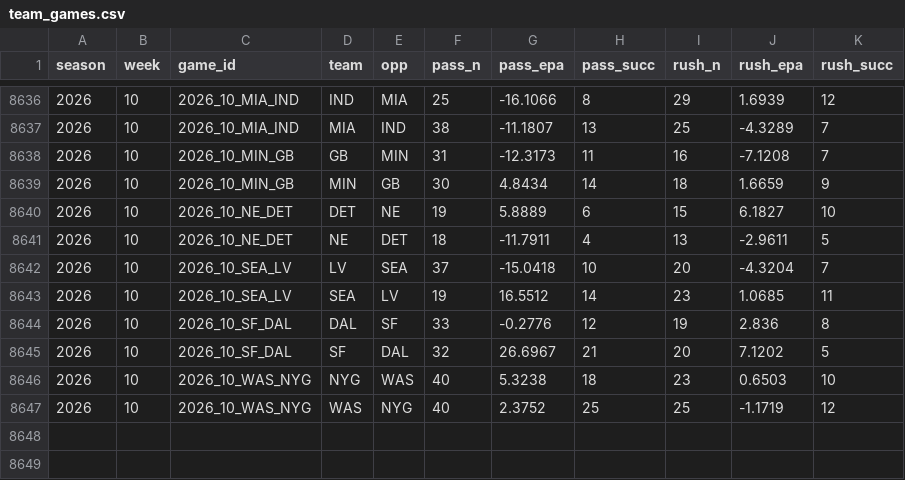
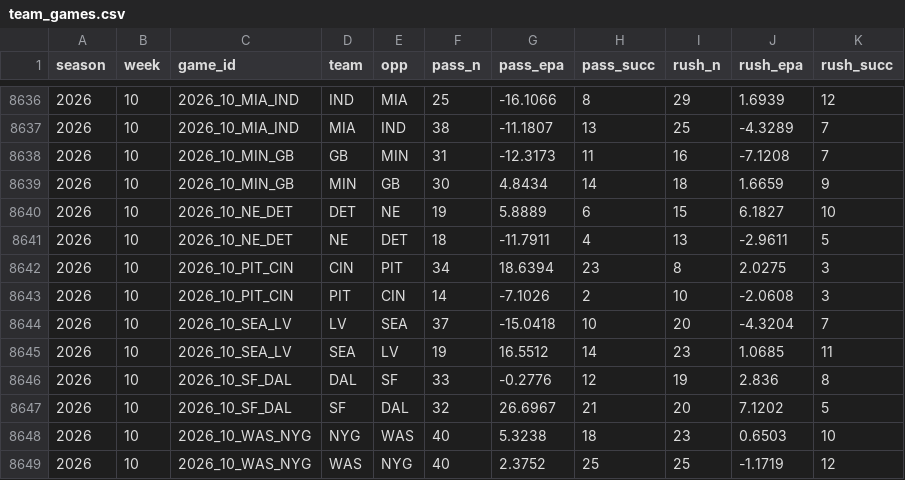
Before and after one commit to tlrsellers/nfl, a CSV file: data/model/team_games.csv, drawn as a sheet; only a part is shown, gaps mark what is left out; the diff names each change by its address in the sheet, - before the commit and + after, or states it on an @@ line.

```diff
--- a/data/model/team_games.csv
+++ b/data/model/team_games.csv
+row 8642: 2026 | 10 | 2026_10_PIT_CIN | CIN | PIT | 34 | 18.6394 | 23 | 8 | 2.0275 | 3
+row 8643: 2026 | 10 | 2026_10_PIT_CIN | PIT | CIN | 14 | -7.1026 | 2 | 10 | -2.0608 | 3
```
Also changed, not shown: 10 other files.
